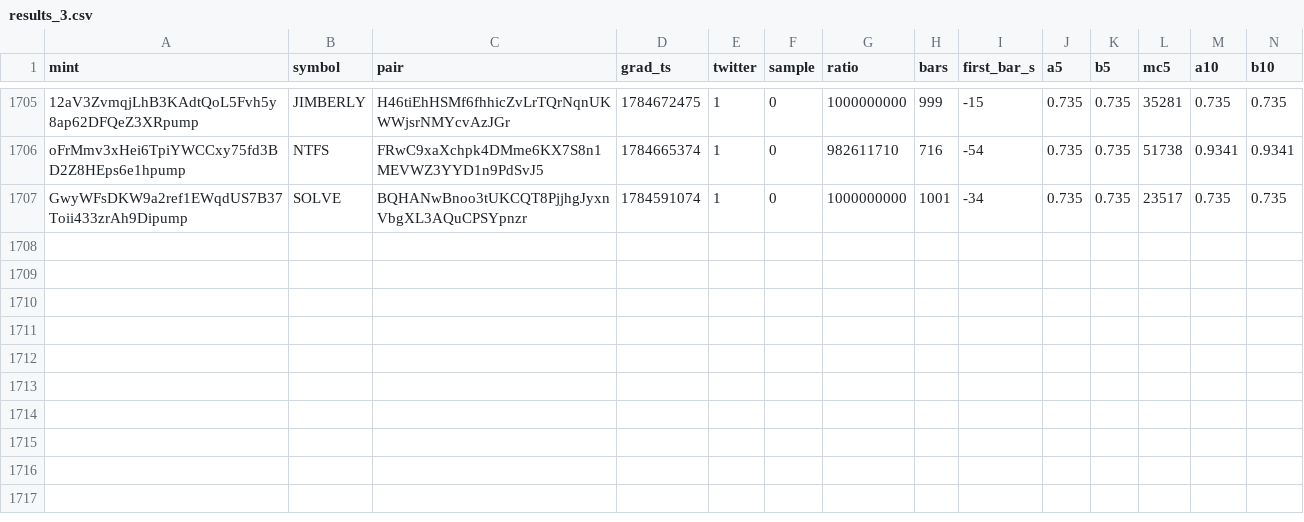
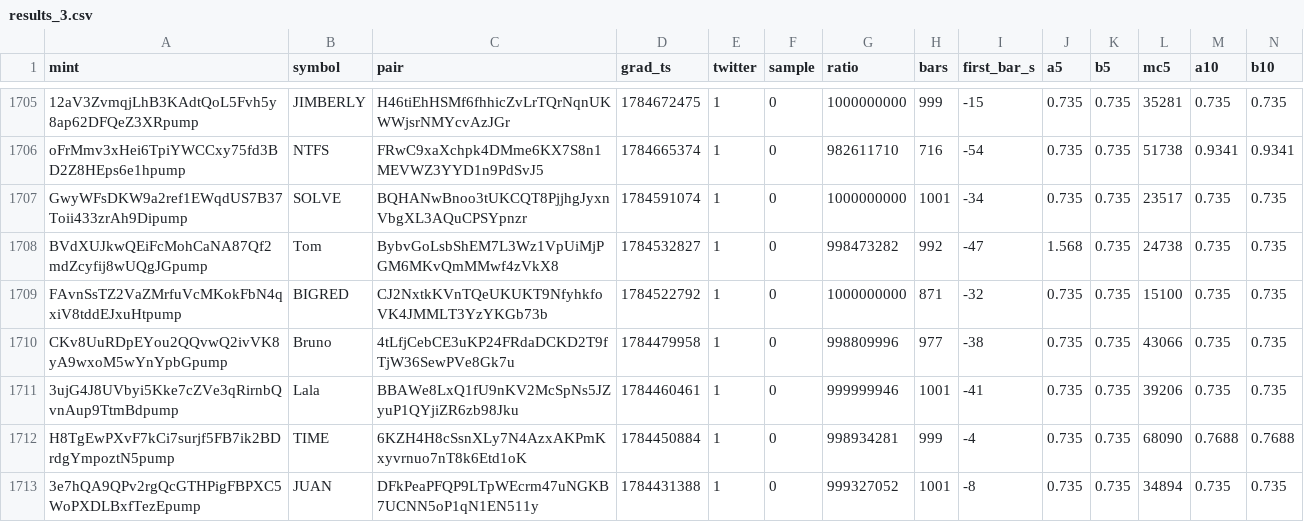
Before and after one commit to sachinbatra1971-byte/memecoin-research, a CSV file: data/backfill/results_3.csv, drawn as a sheet; only a part is shown, gaps mark what is left out; rows hold the shown columns only; the diff names each change by its address in the sheet, - before the commit and + after, or states it on an @@ line.

Commit message:
backfill shard 3 2026-11-20 01:07

```diff
--- a/data/backfill/results_3.csv
+++ b/data/backfill/results_3.csv
+row 1708: BVdXUJkwQEiFcMohCaNA87Qf2mdZcyfij8wUQgJGpump | Tom | BybvGoLsbShEM7L3Wz1VpUiMjPGM6MKvQmMMwf4zVkX8 | 1784532827 | 1 | 0 | 998473282 | 992 | -47 | 1.568 | 0.735 | 24738 | 0.735 | 0.735
+row 1709: FAvnSsTZ2VaZMrfuVcMKokFbN4qxiV8tddEJxuHtpump | BIGRED | CJ2NxtkKVnTQeUKUKT9NfyhkfoVK4JMMLT3YzYKGb73b | 1784522792 | 1 | 0 | 1000000000 | 871 | -32 | 0.735 | 0.735 | 15100 | 0.735 | 0.735
+row 1710: CKv8UuRDpEYou2QQvwQ2ivVK8yA9wxoM5wYnYpbGpump | Bruno | 4tLfjCebCE3uKP24FRdaDCKD2T9fTjW36SewPVe8Gk7u | 1784479958 | 1 | 0 | 998809996 | 977 | -38 | 0.735 | 0.735 | 43066 | 0.735 | 0.735
+row 1711: 3ujG4J8UVbyi5Kke7cZVe3qRirnbQvnAup9TtmBdpump | Lala | BBAWe8LxQ1fU9nKV2McSpNs5JZyuP1QYjiZR6zb98Jku | 1784460461 | 1 | 0 | 999999946 | 1001 | -41 | 0.735 | 0.735 | 39206 | 0.735 | 0.735
+row 1712: H8TgEwPXvF7kCi7surjf5FB7ik2BDrdgYmpoztN5pump | TIME | 6KZH4H8cSsnXLy7N4AzxAKPmKxyvrnuo7nT8k6Etd1oK | 1784450884 | 1 | 0 | 998934281 | 999 | -4 | 0.735 | 0.735 | 68090 | 0.7688 | 0.7688
+row 1713: 3e7hQA9QPv2rgQcGTHPigFBPXC5WoPXDLBxfTezEpump | JUAN | DFkPeaPFQP9LTpWEcrm47uNGKB7UCNN5oP1qN1EN511y | 1784431388 | 1 | 0 | 999327052 | 1001 | -8 | 0.735 | 0.735 | 34894 | 0.735 | 0.735
```
Also changed, not shown: data/backfill/status_3.csv.
